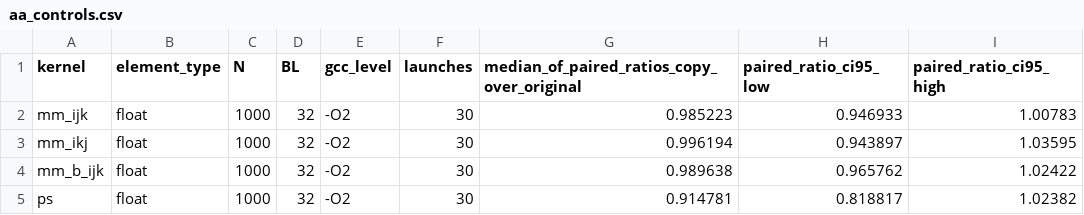
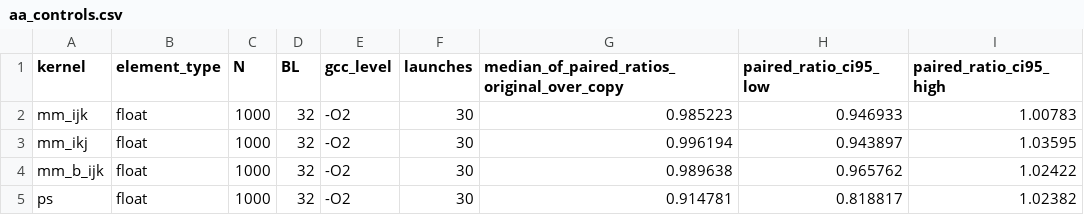
Before and after one commit to mahdidou711/cpu-architecture-performance-analysis, a CSV file: results/csv/aa_controls.csv, drawn as a sheet.

Commit message:
results: correct the orientation label of the A/A ratio
The values are medians of original/copy paired ratios; the column was
named copy_over_original. Rename it to original_over_copy and state in
the data dictionary that the two instances run in randomized order
within each round. Values are unchanged.

```diff
--- a/results/csv/aa_controls.csv
+++ b/results/csv/aa_controls.csv
@@ -1,2 +1,2 @@
-kernel,element_type,N,BL,gcc_level,launches,median_of_paired_ratios_copy_over_original,paired_ratio_ci95_low,paired_ratio_ci95_high
+kernel,element_type,N,BL,gcc_level,launches,median_of_paired_ratios_original_over_copy,paired_ratio_ci95_low,paired_ratio_ci95_high
 mm_ijk,float,1000,32,-O2,30,0.985223,0.946933,1.00783
```
Also changed, not shown: 1 other file.
